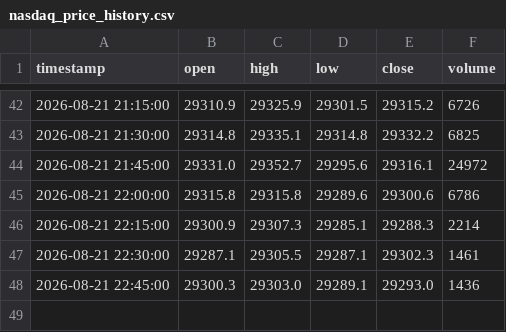
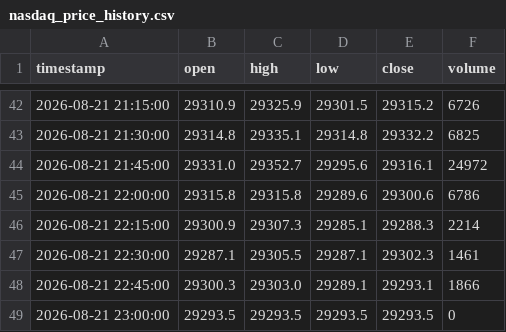
Before and after one commit to SASCilore/jarvistradelikeaboss, a CSV file: state/nasdaq_price_history.csv, drawn as a sheet; only a part is shown, gaps mark what is left out.

```diff
--- a/state/nasdaq_price_history.csv
+++ b/state/nasdaq_price_history.csv
@@ -47,2 +47,3 @@ timestamp,open,high,low,close,volume
 2026-08-21 22:30:00,29287.1,29305.5,29287.1,29302.3,1461
-2026-08-21 22:45:00,29300.3,29303.0,29289.1,29293.0,1436
+2026-08-21 22:45:00,29300.3,29303.0,29289.1,29293.1,1866
+2026-08-21 23:00:00,29293.5,29293.5,29293.5,29293.5,0
```
Also changed, not shown: state/nasdaq_daily_history.csv.
